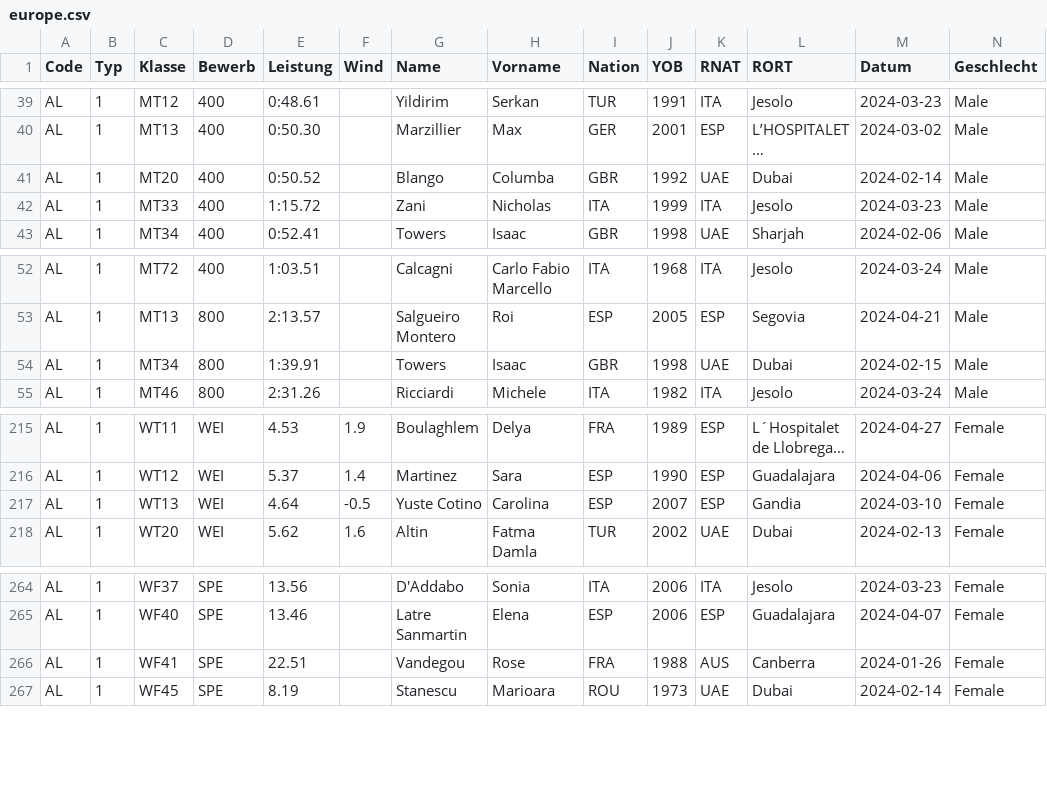
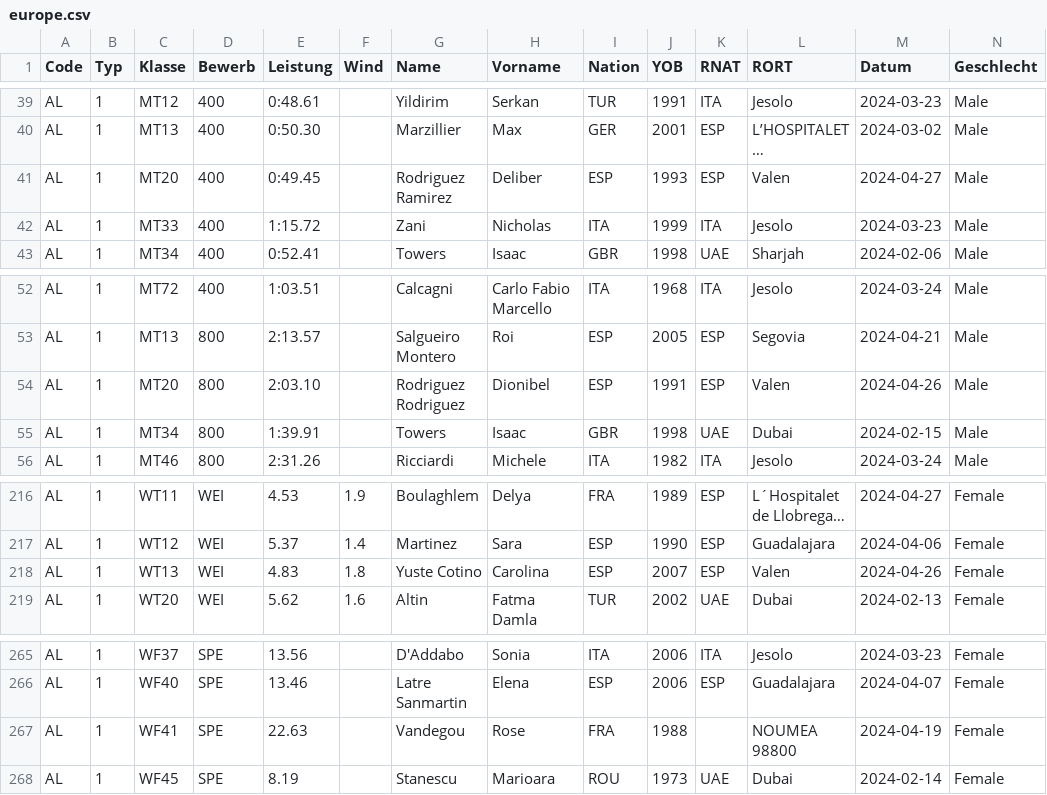
Before and after one commit to nimarion/para-records, a CSV file: leads/europe.csv, drawn as a sheet; only a part is shown, gaps mark what is left out; long unchanged cells end in …; addresses are those after the commit; rows hold the shown columns only; the diff names each change by its address in the sheet, - before the commit and + after, or states it on an @@ line.

```diff
--- a/leads/europe.csv
+++ b/leads/europe.csv
-E41 (Leistung): 0:50.52
+E41 (Leistung): 0:49.45
-G41 (Name): Blango
+G41 (Name): Rodriguez Ramirez
-H41 (Vorname): Columba
+H41 (Vorname): Deliber
-I41 (Nation): GBR
+I41 (Nation): ESP
-J41 (YOB): 1992
+J41 (YOB): 1993
-K41 (RNAT): UAE
+K41 (RNAT): ESP
-L41 (RORT): Dubai
+L41 (RORT): Valen
-M41 (Datum): 2024-02-14
+M41 (Datum): 2024-04-27
+row 54: AL | 1 | MT20 | 800 | 2:03.10 |  | Rodriguez Rodriguez | Dionibel | ESP | 1991 | ESP | Valen | 2024-04-26 | Male
-E218 (Leistung): 4.64
+E218 (Leistung): 4.83
-F218 (Wind): -0.5
+F218 (Wind): 1.8
-L218 (RORT): Gandia
+L218 (RORT): Valen
-M218 (Datum): 2024-03-10
+M218 (Datum): 2024-04-26
-E267 (Leistung): 22.51
+E267 (Leistung): 22.63
-K267 (RNAT): AUS
+K267 (RNAT): (empty)
-L267 (RORT): Canberra
+L267 (RORT): NOUMEA 98800
-M267 (Datum): 2024-01-26
+M267 (Datum): 2024-04-19
```
Also changed, not shown: leads/world.csv.
